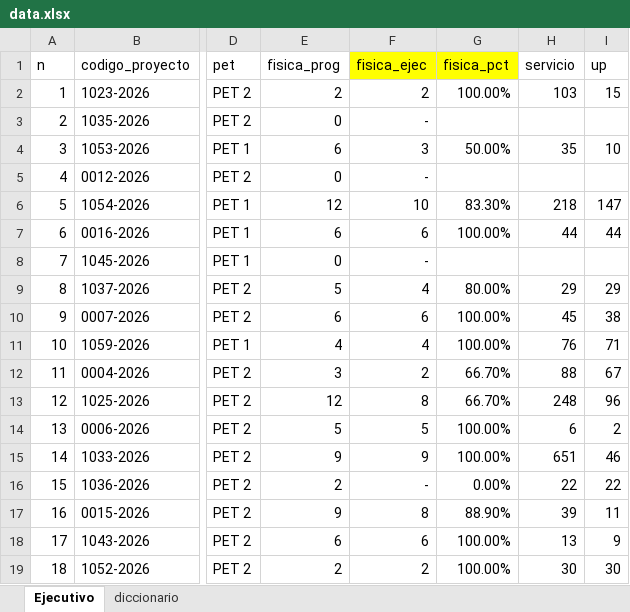
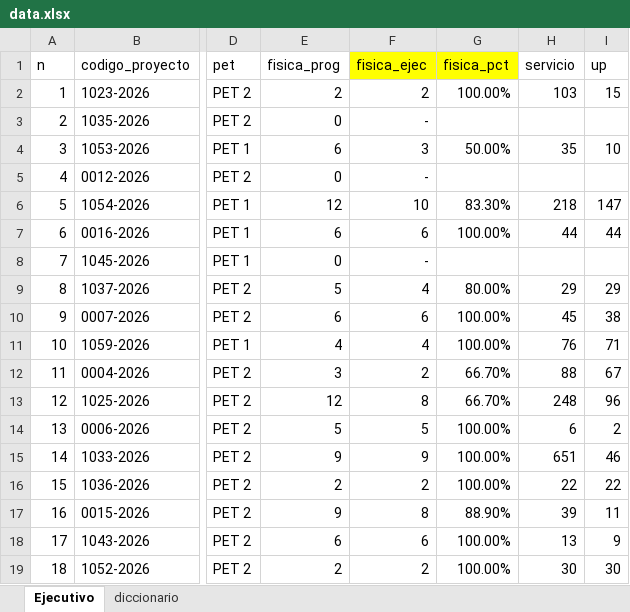
Before and after one commit to santiagozevallosq/seguimiento_cdd_fest, an Excel workbook: data.xlsx, sheet Ejecutivo, drawn as a sheet; only a part is shown, gaps mark what is left out; values as stored, in another font and other column widths than the file's, no borders; the diff names each change by its address in the sheet, - before the commit and + after, or states it on an @@ line.

```diff
--- a/data.xlsx (sheet Ejecutivo)
+++ b/data.xlsx (sheet Ejecutivo)
-F16 (fisica_ejec): -
+F16 (fisica_ejec): 2
-G16 (fisica_pct): 0.00%
+G16 (fisica_pct): 100.00%
```
Also changed, not shown: 1 other file.
